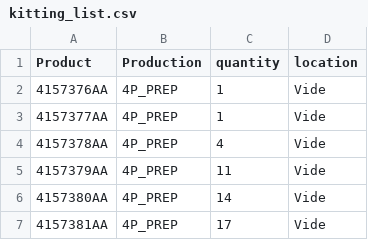
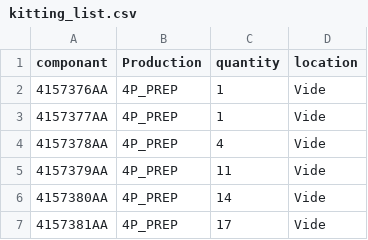
Before and after one commit to neselen231-ux/pks_test, a CSV file: pks_v2/kitting_list.csv, drawn as a sheet; only a part is shown.

Commit message:
Update kitting_list.csv

```diff
--- a/pks_v2/kitting_list.csv
+++ b/pks_v2/kitting_list.csv
@@ -1,2 +1,2 @@
-Product;Production;quantity;location
+componant;Production;quantity;location
 4157376AA;4P_PREP;1;Vide
```
